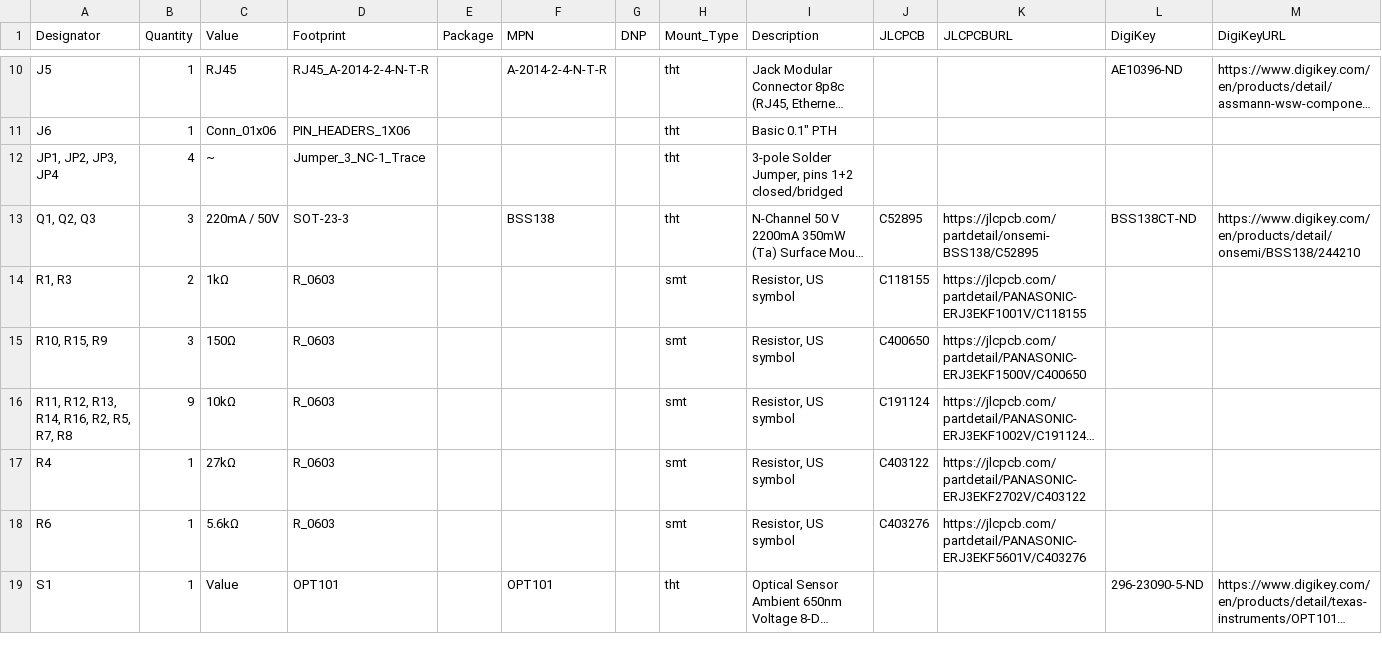
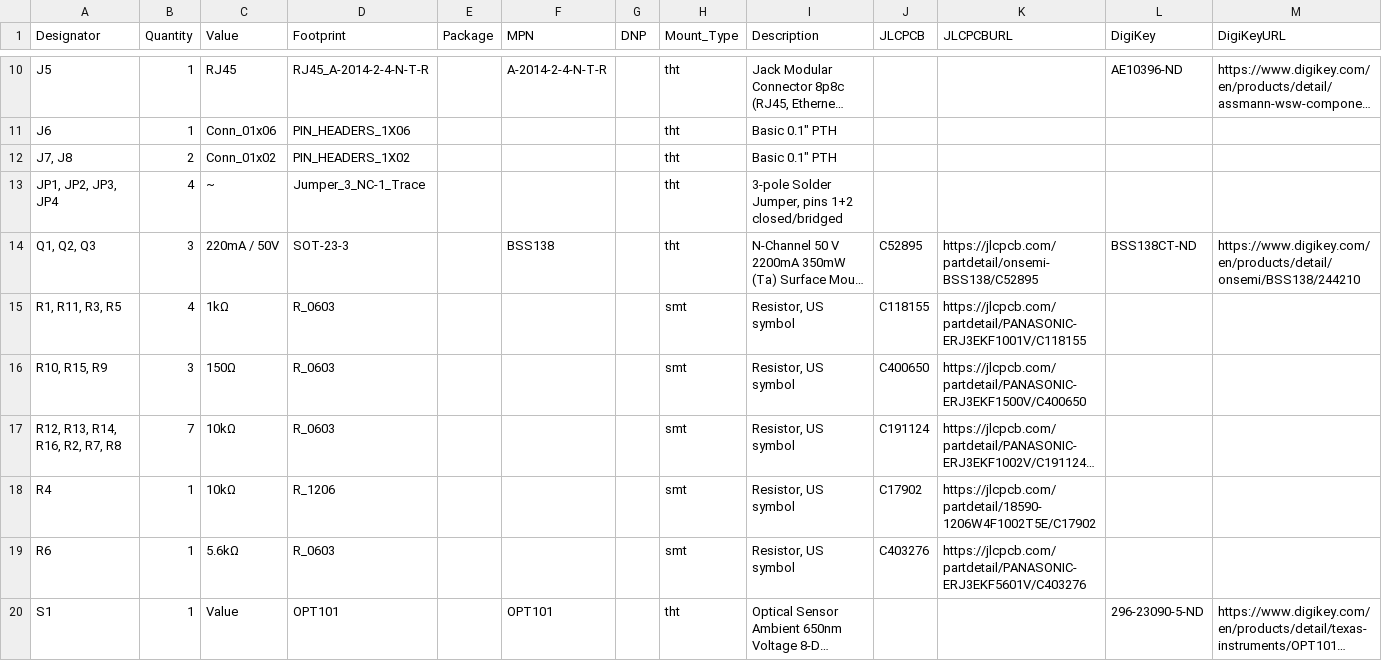
Before and after one commit to KopfLab/micrologger_device, a CSV file: pcbs/sensor_board/sensor_board.kicad_pcb_bom.csv, drawn as a sheet; only a part is shown, gaps mark what is left out; long unchanged cells end in …; addresses are those after the commit; the diff covers the shown part only; the diff names each change by its address in the sheet, - before the commit and + after, or states it on an @@ line.

Commit message:
sensor board version 1.3

```diff
--- a/pcbs/sensor_board/sensor_board.kicad_pcb_bom.csv
+++ b/pcbs/sensor_board/sensor_board.kicad_pcb_bom.csv
+row 12: J7, J8 | 2 | Conn_01x02 | PIN_HEADERS_1X02 |  |  |  | tht | Basic 0.1" PTH
-A15 (Designator): R1, R3
+A15 (Designator): R1, R11, R3, R5
-B15 (Quantity): 2
+B15 (Quantity): 4
-A17 (Designator): R11, R12, R13, R14, R16, R2, R5, R7, R8
+A17 (Designator): R12, R13, R14, R16, R2, R7, R8
-B17 (Quantity): 9
+B17 (Quantity): 7
-C18 (Value): 27kΩ
+C18 (Value): 10kΩ
-D18 (Footprint): R_0603
+D18 (Footprint): R_1206
-J18 (JLCPCB): C403122
+J18 (JLCPCB): C17902
-K18 (JLCPCBURL): https://jlcpcb.com/partdetail/PANASONIC-ERJ3EKF2702V/C403122
+K18 (JLCPCBURL): https://jlcpcb.com/partdetail/18590-1206W4F1002T5E/C17902
```
Also changed, not shown: 1 added row and 28 edited cells elsewhere in this file, 5 other files.
